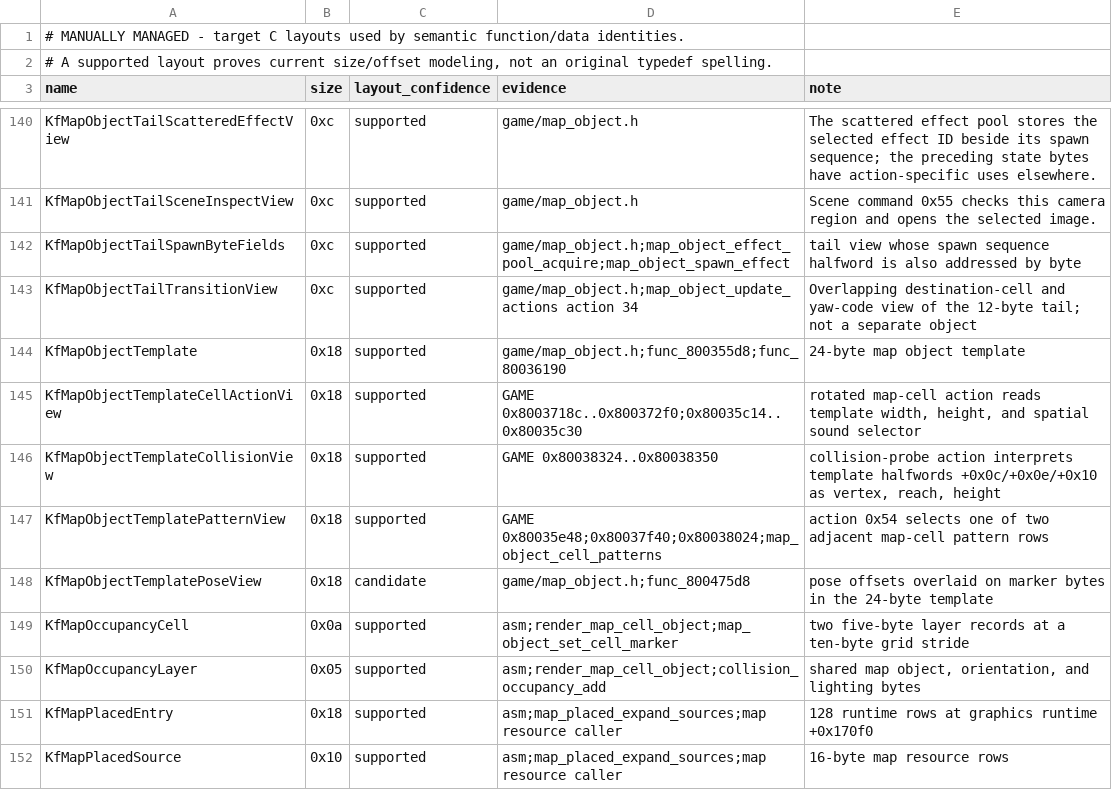
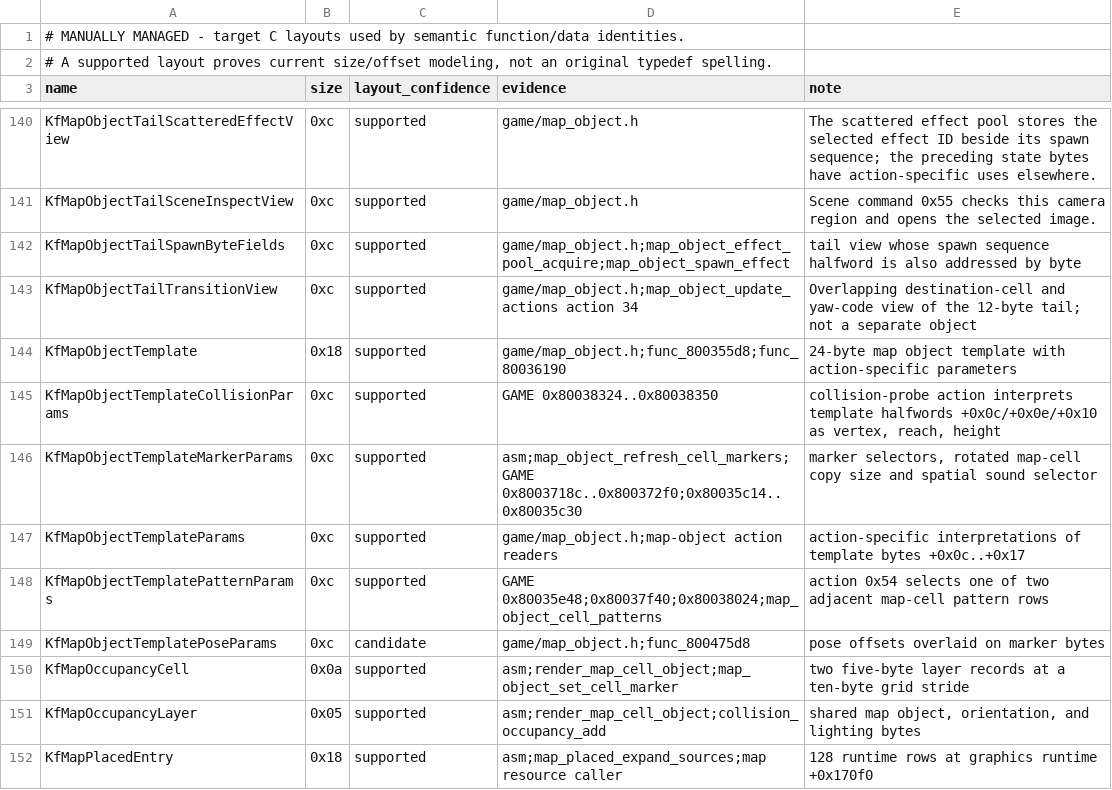
Before and after one commit to sushi-shi/kings-field-2-decomp, a TSV file: config/retail/structures.tsv, drawn as a sheet; only a part is shown, gaps mark what is left out; the shorter side is filled out with more unchanged rows.

```diff
--- a/config/retail/structures.tsv
+++ b/config/retail/structures.tsv
@@ -143,7 +143,8 @@ KfMapObjectTailSpawnByteFields	0xc	supported	game/map_object.h;map_object_effect
 KfMapObjectTailTransitionView	0xc	supported	game/map_object.h;map_object_update_actions action 34	Overlapping destination-cell and yaw-code view of the 12-byte tail; not a separate object
-KfMapObjectTemplate	0x18	supported	game/map_object.h;func_800355d8;func_80036190	24-byte map object template
-KfMapObjectTemplateCellActionView	0x18	supported	GAME 0x8003718c..0x800372f0;0x80035c14..0x80035c30	rotated map-cell action reads template width, height, and spatial sound selector
-KfMapObjectTemplateCollisionView	0x18	supported	GAME 0x80038324..0x80038350	collision-probe action interprets template halfwords +0x0c/+0x0e/+0x10 as vertex, reach, height
-KfMapObjectTemplatePatternView	0x18	supported	GAME 0x80035e48;0x80037f40;0x80038024;map_object_cell_patterns	action 0x54 selects one of two adjacent map-cell pattern rows
-KfMapObjectTemplatePoseView	0x18	candidate	game/map_object.h;func_800475d8	pose offsets overlaid on marker bytes in the 24-byte template
+KfMapObjectTemplate	0x18	supported	game/map_object.h;func_800355d8;func_80036190	24-byte map object template with action-specific parameters
+KfMapObjectTemplateCollisionParams	0xc	supported	GAME 0x80038324..0x80038350	collision-probe action interprets template halfwords +0x0c/+0x0e/+0x10 as vertex, reach, height
+KfMapObjectTemplateMarkerParams	0xc	supported	asm;map_object_refresh_cell_markers;GAME 0x8003718c..0x800372f0;0x80035c14..0x80035c30	marker selectors, rotated map-cell copy size and spatial sound selector
+KfMapObjectTemplateParams	0xc	supported	game/map_object.h;map-object action readers	action-specific interpretations of template bytes +0x0c..+0x17
+KfMapObjectTemplatePatternParams	0xc	supported	GAME 0x80035e48;0x80037f40;0x80038024;map_object_cell_patterns	action 0x54 selects one of two adjacent map-cell pattern rows
+KfMapObjectTemplatePoseParams	0xc	candidate	game/map_object.h;func_800475d8	pose offsets overlaid on marker bytes
 KfMapOccupancyCell	0x0a	supported	asm;render_map_cell_object;map_object_set_cell_marker	two five-byte layer records at a ten-byte grid stride
```
Also changed, not shown: config/retail/structure_fields.tsv, 5 other files.
